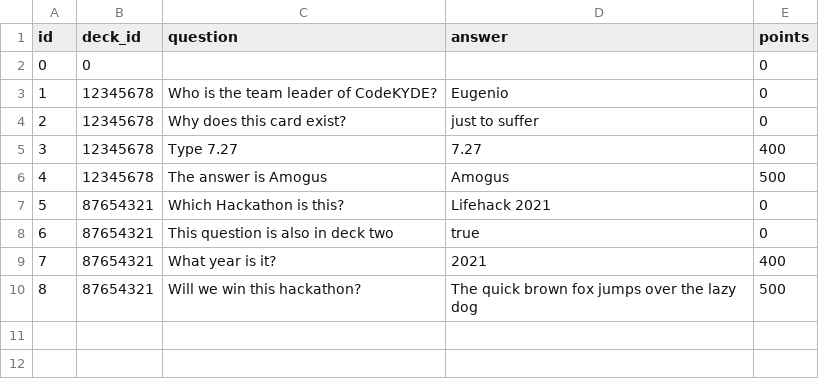
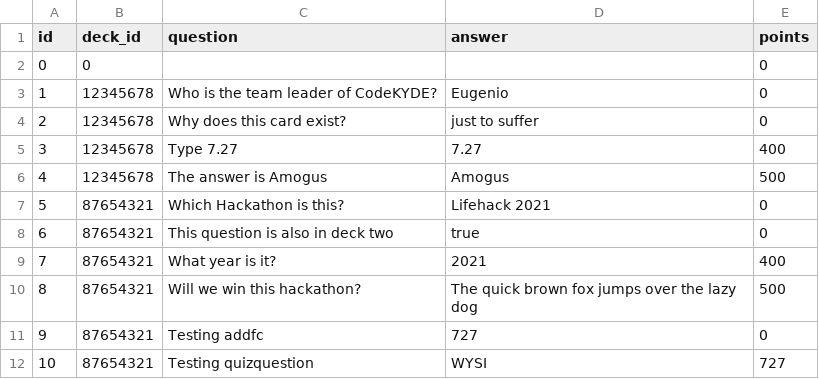
Before and after one commit to Egg-Fish/WYDE, a CSV file: db/cards.csv, drawn as a sheet; the diff names each change by its address in the sheet, - before the commit and + after, or states it on an @@ line.

```diff
--- a/db/cards.csv
+++ b/db/cards.csv
+row 11: 9 | 87654321 | Testing addfc | 727 | 0
+row 12: 10 | 87654321 | Testing quizquestion | WYSI | 727
```
Also changed, not shown: 9 other files.
